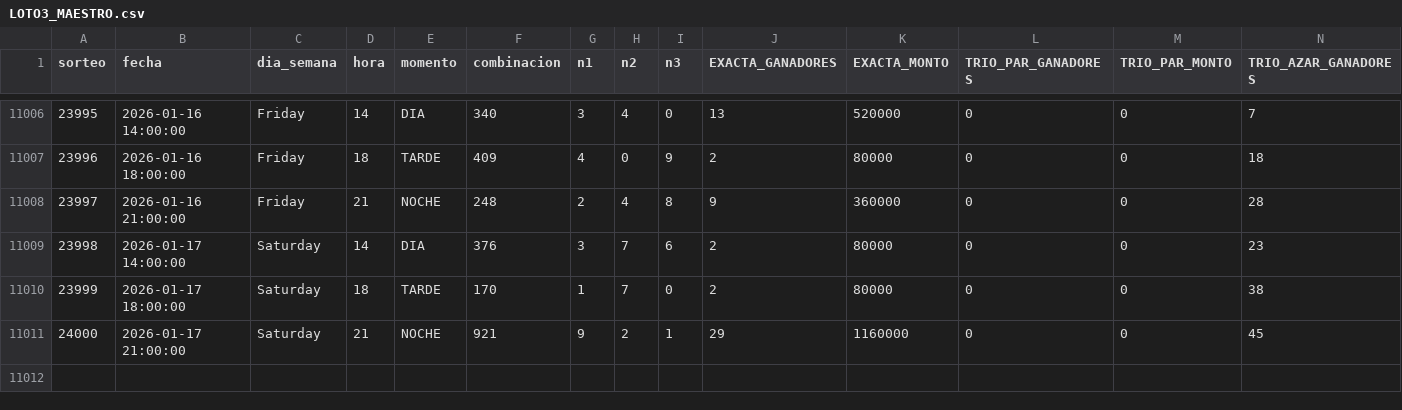
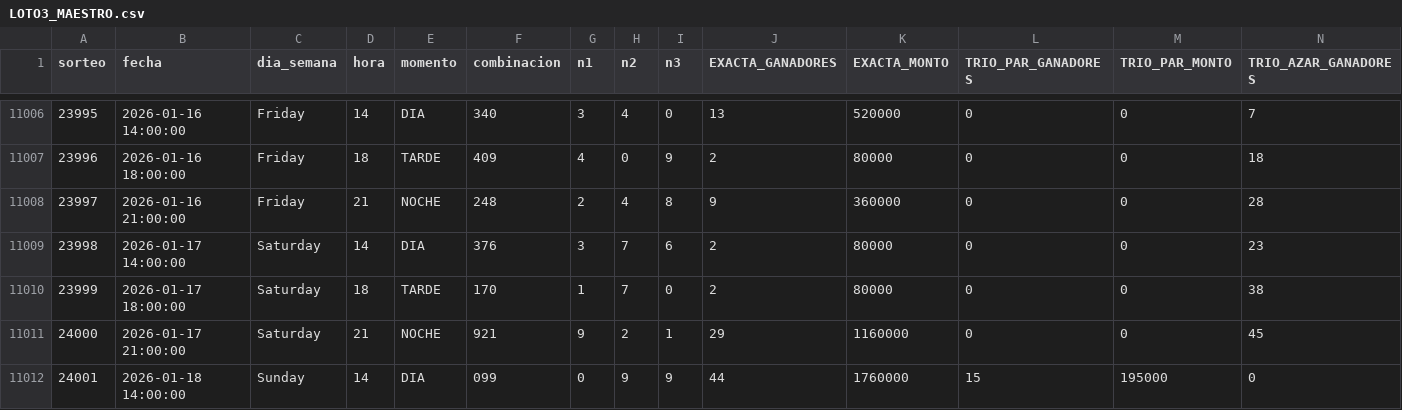
Before and after one commit to GaboAzorin/lotus-2026, a CSV file: data/LOTO3_MAESTRO.csv, drawn as a sheet; only a part is shown, gaps mark what is left out; rows hold the shown columns only; the diff names each change by its address in the sheet, - before the commit and + after, or states it on an @@ line.

```diff
--- a/data/LOTO3_MAESTRO.csv
+++ b/data/LOTO3_MAESTRO.csv
+row 11012: 24001 | 2026-01-18 14:00:00 | Sunday | 14 | DIA | 099 | 0 | 9 | 9 | 44 | 1760000 | 15 | 195000 | 0
```
Also changed, not shown: data/LOTO4_MAESTRO.csv, data/LOTO_SIMULACIONES.csv, 4 other files.
